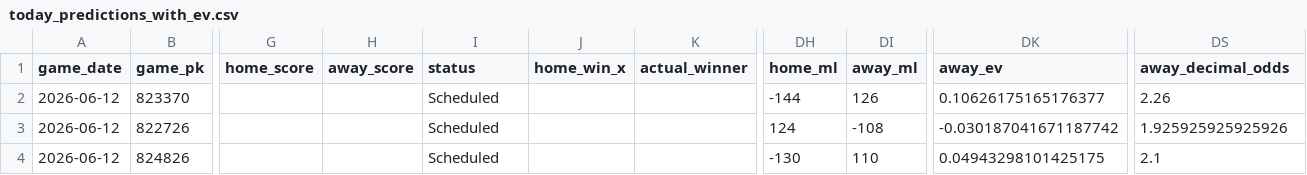
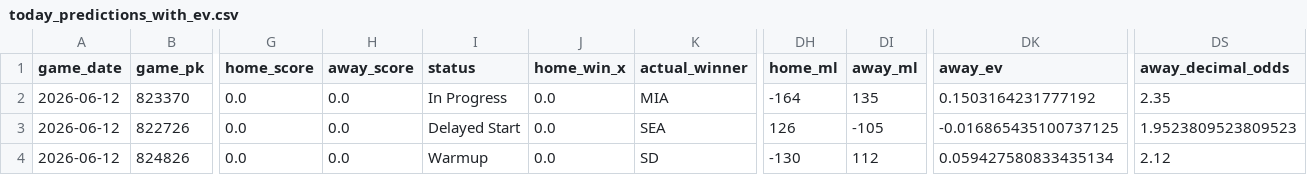
Before and after one commit to tyler-janak/TheBullpenBet, a CSV file: outputs/today_predictions_with_ev.csv, drawn as a sheet; only a part is shown, gaps mark what is left out; the diff covers the shown part only; the diff names each change by its address in the sheet, - before the commit and + after, or states it on an @@ line.

```diff
--- a/outputs/today_predictions_with_ev.csv
+++ b/outputs/today_predictions_with_ev.csv
-G2:G4 (home_score): (empty)
+G2:G4 (home_score): 0.0
-H2:H4 (away_score): (empty)
+H2:H4 (away_score): 0.0
-I2 (status): Scheduled
+I2 (status): In Progress
-J2:J4 (home_win_x): (empty)
+J2:J4 (home_win_x): 0.0
-K2 (actual_winner): (empty)
+K2 (actual_winner): MIA
-DH2 (home_ml): -144
+DH2 (home_ml): -164
-DI2 (away_ml): 126
+DI2 (away_ml): 135
-DK2 (away_ev): 0.10626175165176377
+DK2 (away_ev): 0.1503164231777192
-DS2 (away_decimal_odds): 2.26
+DS2 (away_decimal_odds): 2.35
-I3 (status): Scheduled
+I3 (status): Delayed Start
-K3 (actual_winner): (empty)
+K3 (actual_winner): SEA
-DH3 (home_ml): 124
+DH3 (home_ml): 126
-DI3 (away_ml): -108
+DI3 (away_ml): -105
-DK3 (away_ev): -0.030187041671187742
+DK3 (away_ev): -0.016865435100737125
-DS3 (away_decimal_odds): 1.925925925925926
+DS3 (away_decimal_odds): 1.9523809523809523
-I4 (status): Scheduled
+I4 (status): Warmup
-K4 (actual_winner): (empty)
+K4 (actual_winner): SD
-DI4 (away_ml): 110
+DI4 (away_ml): 112
-DK4 (away_ev): 0.04943298101425175
+DK4 (away_ev): 0.059427580833435134
-DS4 (away_decimal_odds): 2.1
+DS4 (away_decimal_odds): 2.12
```
Also changed, not shown: 127 edited cells elsewhere in this file, 2026_picks_accuracy.csv, outputs/hitterspitchers_today.csv, 4 other files.
